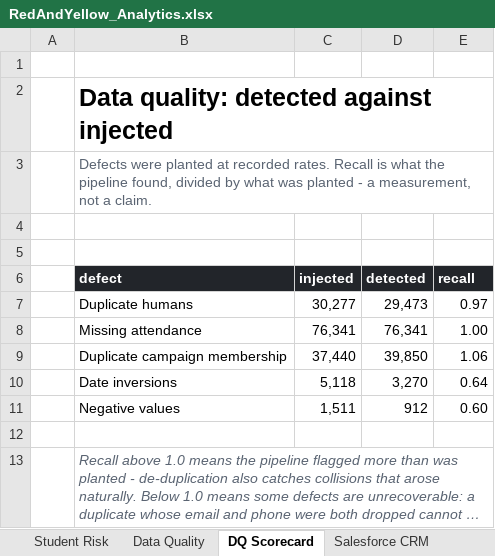
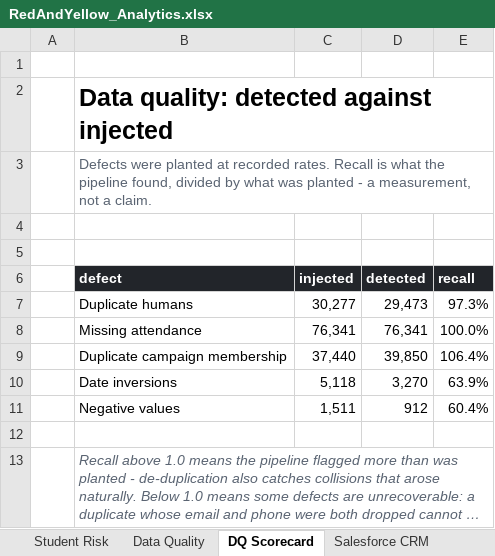
Before and after one commit to anthonyapollis/red-yellow-salesforce-handoff, an Excel workbook: reporting/RedAndYellow_Analytics.xlsx, sheet DQ Scorecard, drawn as a sheet; long unchanged cells end in …; values as stored, in another font and other column widths than the file's, no borders; the diff names each change by its address in the sheet, - before the commit and + after, or states it on an @@ line.

```diff
--- a/reporting/RedAndYellow_Analytics.xlsx (sheet DQ Scorecard)
+++ b/reporting/RedAndYellow_Analytics.xlsx (sheet DQ Scorecard)
-E7 (recall): 0.97
+E7 (recall): 97.3%
-E8 (recall): 1.00
+E8 (recall): 100.0%
-E9 (recall): 1.06
+E9 (recall): 106.4%
-E10 (recall): 0.64
+E10 (recall): 63.9%
-E11 (recall): 0.60
+E11 (recall): 60.4%
```
Also changed, not shown: sheet Student Risk, sheet Programme Demand, formulas that keep their value, charts or pictures, 2 other files.
